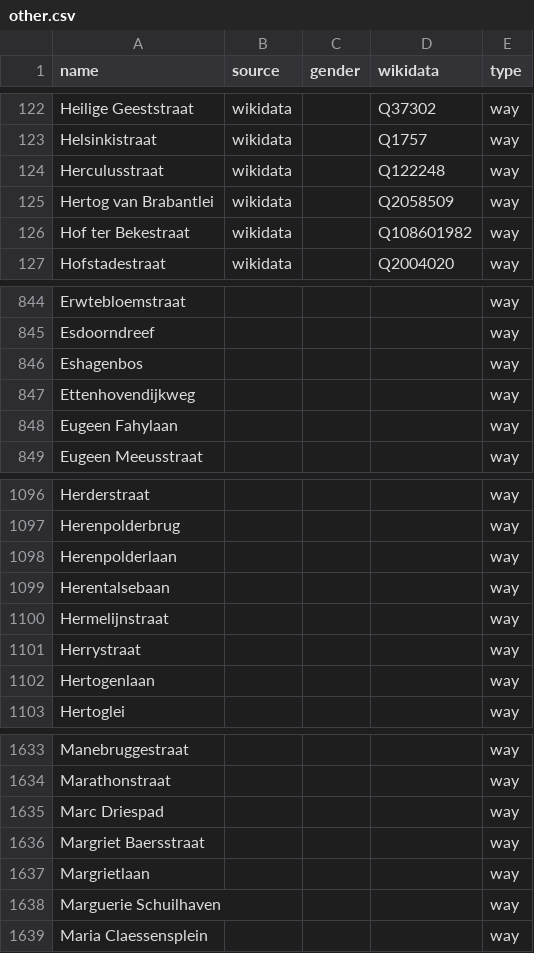
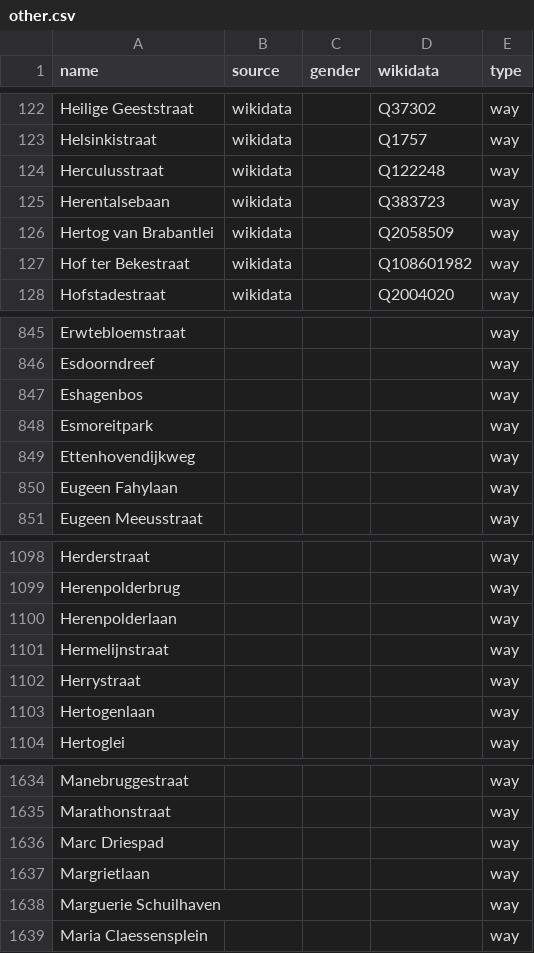
Before and after one commit to EqualStreetNames/equalstreetnames-antwerpen, a CSV file: data/other.csv, drawn as a sheet; only a part is shown, gaps mark what is left out.

```diff
--- a/data/other.csv
+++ b/data/other.csv
@@ -124,2 +124,3 @@ Helsinkistraat,wikidata,,Q1757,way
 Herculusstraat,wikidata,,Q122248,way
+Herentalsebaan,wikidata,,Q383723,way
 "Hertog van Brabantlei",wikidata,,Q2058509,way
@@ -846,2 +847,3 @@ Esdoorndreef,,,,way
 Eshagenbos,,,,way
+Esmoreitpark,,,,way
 Ettenhovendijkweg,,,,way
@@ -1098,3 +1100,2 @@ Herenpolderbrug,,,,way
 Herenpolderlaan,,,,way
-Herentalsebaan,,,,way
 Hermelijnstraat,,,,way
@@ -1635,3 +1636,2 @@ Marathonstraat,,,,way
 "Marc Driespad",,,,way
-"Margriet Baersstraat",,,,way
 Margrietlaan,,,,way
```
Also changed, not shown: data/gender.csv, 3 other files.
